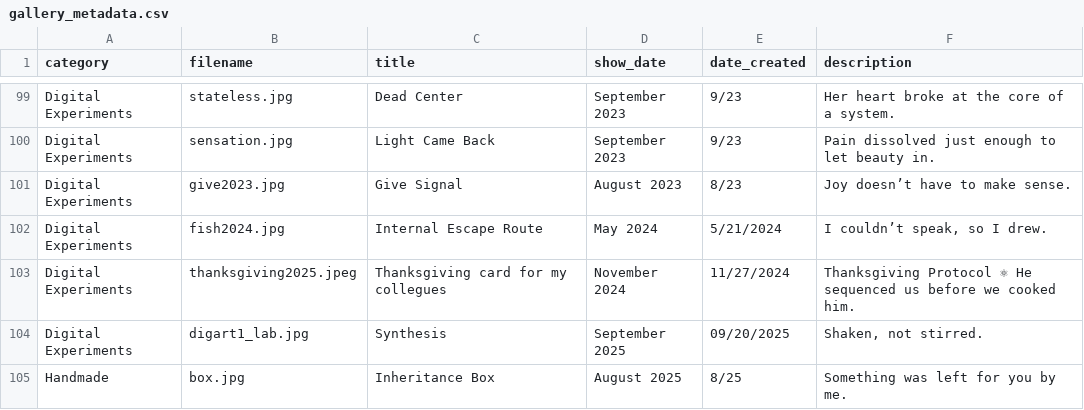
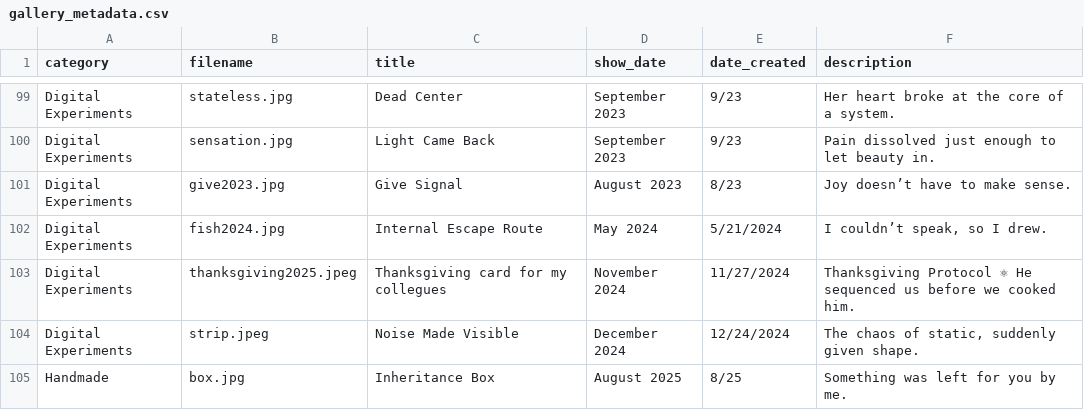
Before and after one commit to aparfenen/aparfenen-art, a CSV file: gallery_metadata.csv, drawn as a sheet; only a part is shown, gaps mark what is left out; removed rows and columns are numbered as before the commit, all else as after; the diff names each change by its address in the sheet, - before the commit and + after, or states it on an @@ line.

Commit message:
Gallery Update - 3

```diff
--- a/gallery_metadata.csv
+++ b/gallery_metadata.csv
-row 104: Digital Experiments | digart1_lab.jpg | Synthesis | September 2025 | 09/20/2025 | Shaken, not stirred.
+row 104: Digital Experiments | strip.jpeg | Noise Made Visible | December 2024 | 12/24/2024 | The chaos of static, suddenly given shape.
```
Also changed, not shown: 3 other files.
